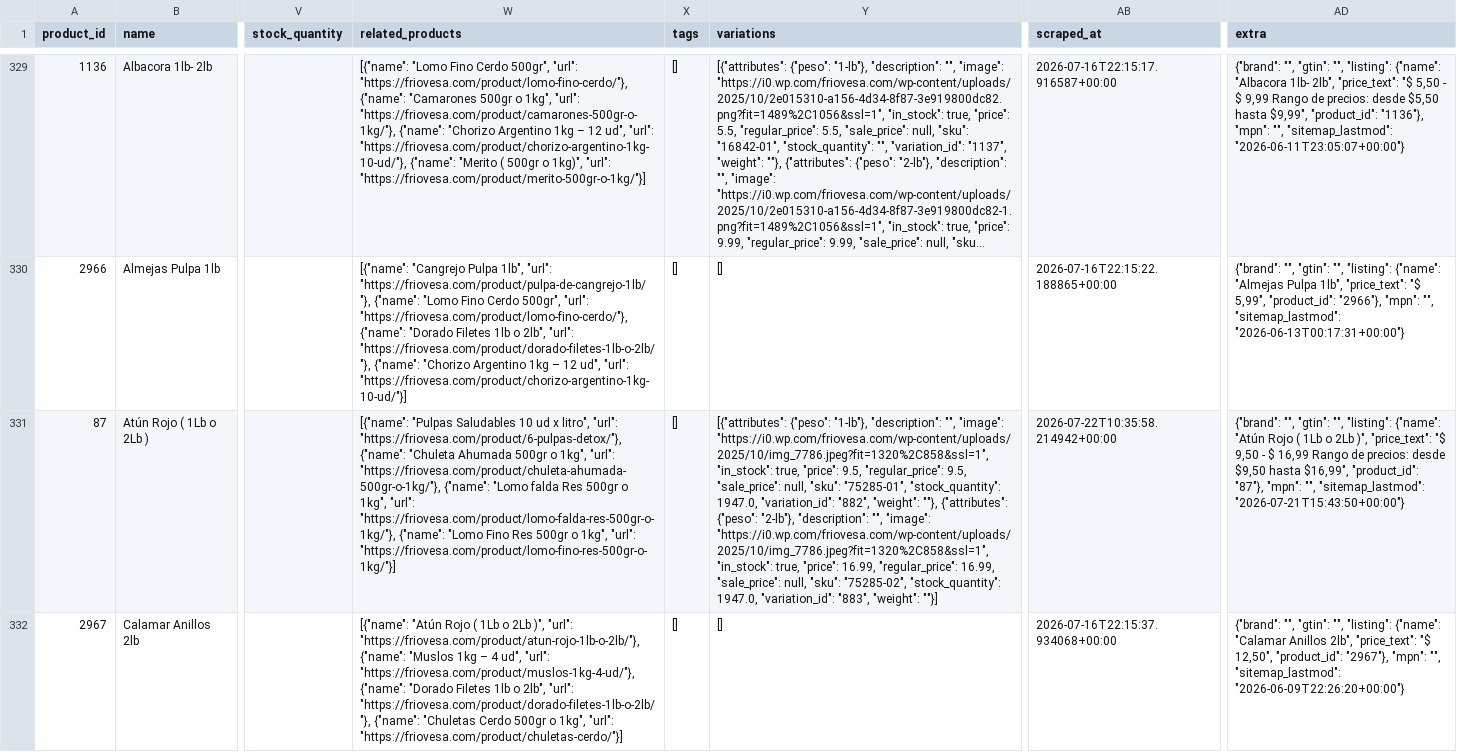
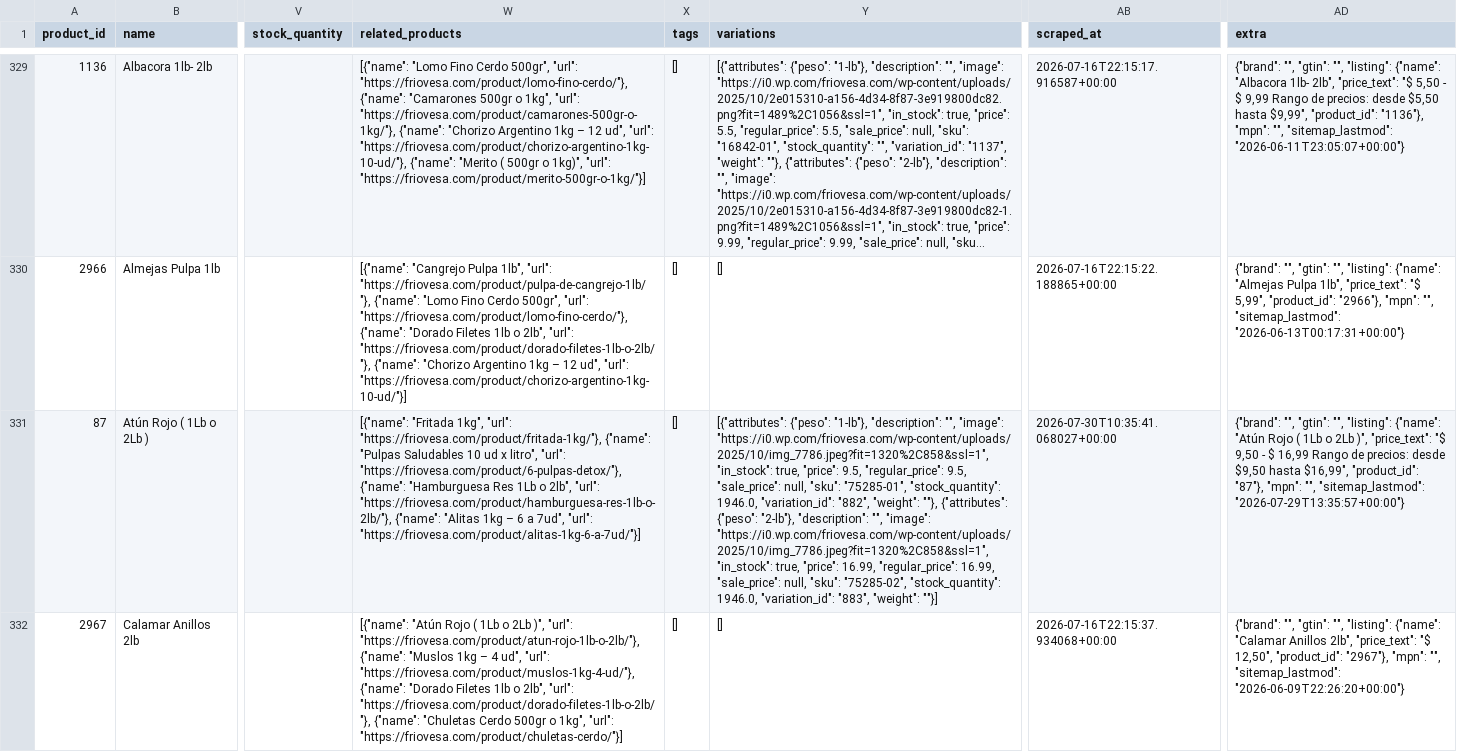
Before and after one commit to Casor8/friovesa-ai, a CSV file: output/catalogo_completo.csv, drawn as a sheet; only a part is shown, gaps mark what is left out; long unchanged cells end in …; the diff covers the shown part only; the diff names each change by its address in the sheet, - before the commit and + after, or states it on an @@ line.

```diff
--- a/output/catalogo_completo.csv
+++ b/output/catalogo_completo.csv
-W331 (related_products): [{"name": "Pulpas Saludables 10 ud x litro", "url": "https://friovesa.com/product/6-pulpas-detox/"}, {"name": "Chuleta Ahumada 500gr o 1kg", "url": "https://friovesa.com/product/chuleta-ahumada-500gr-o-1kg/"}, {"name": "Lomo falda Res 500gr o 1kg", "url": "https://friovesa.com/product/lomo-falda-res-500gr-o-1kg/"}, {"name": "Lomo Fino Res 500gr o 1kg", "url": "https://friovesa.com/product/lomo-fino-res-500gr-o-1kg/"}]
+W331 (related_products): [{"name": "Fritada 1kg", "url": "https://friovesa.com/product/fritada-1kg/"}, {"name": "Pulpas Saludables 10 ud x litro", "url": "https://friovesa.com/product/6-pulpas-detox/"}, {"name": "Hamburguesa Res 1Lb o 2lb", "url": "https://friovesa.com/product/hamburguesa-res-1lb-o-2lb/"}, {"name": "Alitas 1kg – 6 a 7ud", "url": "https://friovesa.com/product/alitas-1kg-6-a-7ud/"}]
-Y331 (variations): …"75285-01", "stock_quantity": 1947.0, "variation_id": "882", "weight": ""}, {"attributes": {"peso": "2-lb"}, "description": "", "image": "https://i0.wp.com/friovesa.com/wp-content/uploads/2025/10/img_7786.jpeg?fit=1320%2C858&ssl=1", "in_stock": true, "price": 16.99, "regular_price": 16.99, "sale_price": null, "sku": "75285-02", "stock_quantity": 1947.0, "variation_id": "883",…
+Y331 (variations): …"75285-01", "stock_quantity": 1946.0, "variation_id": "882", "weight": ""}, {"attributes": {"peso": "2-lb"}, "description": "", "image": "https://i0.wp.com/friovesa.com/wp-content/uploads/2025/10/img_7786.jpeg?fit=1320%2C858&ssl=1", "in_stock": true, "price": 16.99, "regular_price": 16.99, "sale_price": null, "sku": "75285-02", "stock_quantity": 1946.0, "variation_id": "883",…
-AB331 (scraped_at): 2026-07-22T10:35:58.214942+00:00
+AB331 (scraped_at): 2026-07-30T10:35:41.068027+00:00
-AD331 (extra): …"", "sitemap_lastmod": "2026-07-21T15:43:50+00:00"}
+AD331 (extra): …"", "sitemap_lastmod": "2026-07-29T13:35:57+00:00"}
```
Also changed, not shown: 1 added row, 1 removed row and 66 edited cells elsewhere in this file, output/catalogo_quito.csv, 7 other files.
